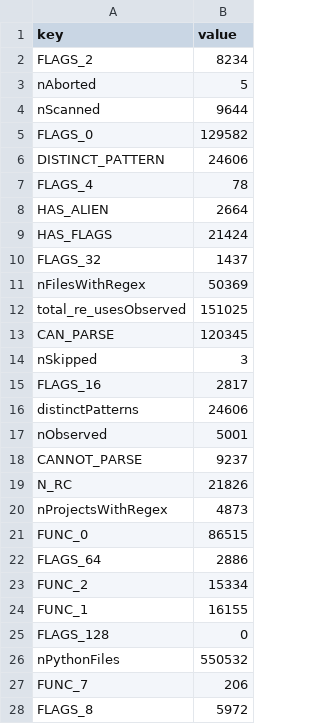
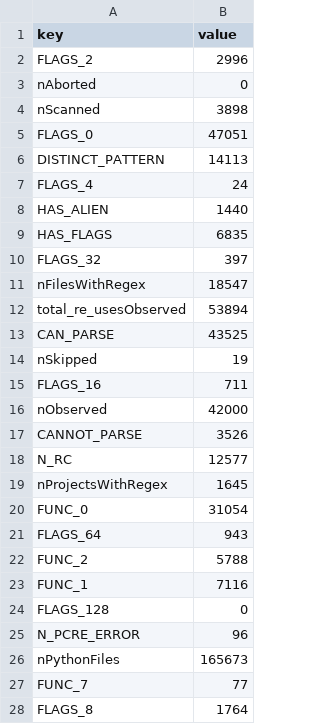
Before and after one commit to softwarekitty/tour_de_source, a CSV file: analysis/analysis_output/database.csv, drawn as a sheet; only a part is shown; the diff covers the shown part only.

```diff
--- a/analysis/analysis_output/database.csv
+++ b/analysis/analysis_output/database.csv
@@ -1,28 +1,28 @@
 key,value
-FLAGS_2,8234
-nAborted,5
-nScanned,9644
-FLAGS_0,129582
-DISTINCT_PATTERN,24606
-FLAGS_4,78
-HAS_ALIEN,2664
-HAS_FLAGS,21424
-FLAGS_32,1437
-nFilesWithRegex,50369
-total_re_usesObserved,151025
-CAN_PARSE,120345
-nSkipped,3
-FLAGS_16,2817
-distinctPatterns,24606
-nObserved,5001
-CANNOT_PARSE,9237
-N_RC,21826
-nProjectsWithRegex,4873
-FUNC_0,86515
-FLAGS_64,2886
-FUNC_2,15334
-FUNC_1,16155
+FLAGS_2,2996
+nAborted,0
+nScanned,3898
+FLAGS_0,47051
+DISTINCT_PATTERN,14113
+FLAGS_4,24
+HAS_ALIEN,1440
+HAS_FLAGS,6835
+FLAGS_32,397
+nFilesWithRegex,18547
+total_re_usesObserved,53894
+CAN_PARSE,43525
+nSkipped,19
+FLAGS_16,711
+nObserved,42000
+CANNOT_PARSE,3526
+N_RC,12577
+nProjectsWithRegex,1645
+FUNC_0,31054
+FLAGS_64,943
+FUNC_2,5788
+FUNC_1,7116
 FLAGS_128,0
-nPythonFiles,550532
-FUNC_7,206
-FLAGS_8,5972
+N_PCRE_ERROR,96
+nPythonFiles,165673
+FUNC_7,77
+FLAGS_8,1764
```
Also changed, not shown: 4 edited cells elsewhere in this file, 14 other files.
